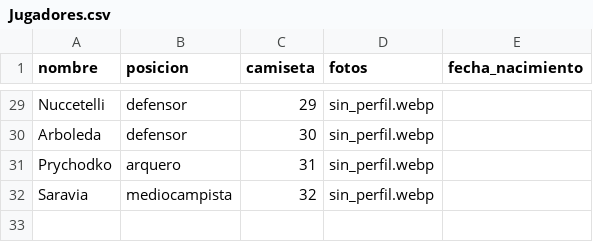
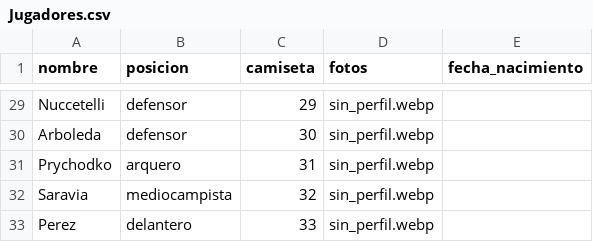
Before and after one commit to oyhenart/Estrella-Berisso-Analytics, a CSV file: code/data/Jugadores.csv, drawn as a sheet; only a part is shown, gaps mark what is left out.

Commit message:
Add new player 'Perez' to Jugadores.csv
Added a new player 'Perez' to the list of jugadores.

```diff
--- a/code/data/Jugadores.csv
+++ b/code/data/Jugadores.csv
@@ -32 +32,2 @@ Prychodko,arquero,31,sin_perfil.webp
 Saravia,mediocampista,32,sin_perfil.webp
+Perez,delantero,33,sin_perfil.webp
```
